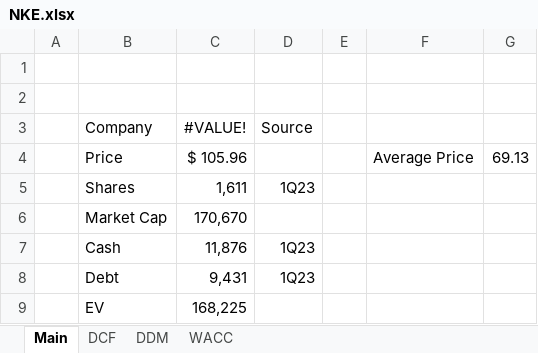
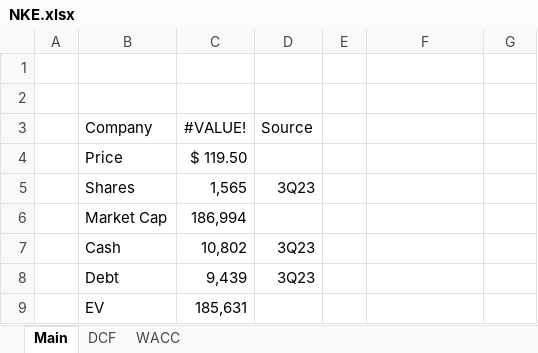
Before and after one commit to billysheldon/models, an Excel workbook: NKE.xlsx, sheet Main, drawn as a sheet; values as stored, in another font and other column widths than the file's, no borders; the diff names each change by its address in the sheet, - before the commit and + after, or states it on an @@ line.

```diff
--- a/NKE.xlsx (sheet Main)
+++ b/NKE.xlsx (sheet Main)
-sheet tab: DDM
-C4 (#VALUE!): $ 105.96
+C4 (#VALUE!): $ 119.50
-F4: Average Price
+F4: (empty)
-G4: 69.13
+G4: (empty)
-C5 (#VALUE!): 1,611
+C5 (#VALUE!): 1,565
-D5 (Source): 1Q23
+D5 (Source): 3Q23
-C6 (#VALUE!): 170,670
+C6 (#VALUE!): 186,994
-C7 (#VALUE!): 11,876
+C7 (#VALUE!): 10,802
-D7:D8 (Source): 1Q23
+D7:D8 (Source): 3Q23
-C8 (#VALUE!): 9,431
+C8 (#VALUE!): 9,439
-C9 (#VALUE!): 168,225
+C9 (#VALUE!): 185,631
```
Also changed, not shown: sheet DCF, sheet WACC, charts or pictures.
